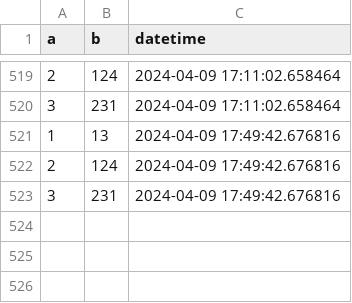
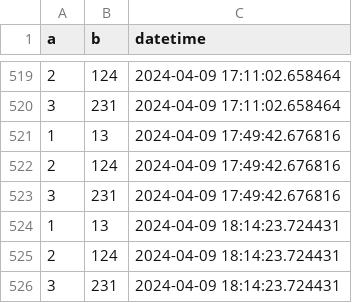
Before and after one commit to mumoyarce96/tests, a CSV file: test.csv, drawn as a sheet; only a part is shown, gaps mark what is left out; the diff names each change by its address in the sheet, - before the commit and + after, or states it on an @@ line.

```diff
--- a/test.csv
+++ b/test.csv
+row 524: 1 | 13 | 2024-04-09 18:14:23.724431
+row 525: 2 | 124 | 2024-04-09 18:14:23.724431
+row 526: 3 | 231 | 2024-04-09 18:14:23.724431
```
